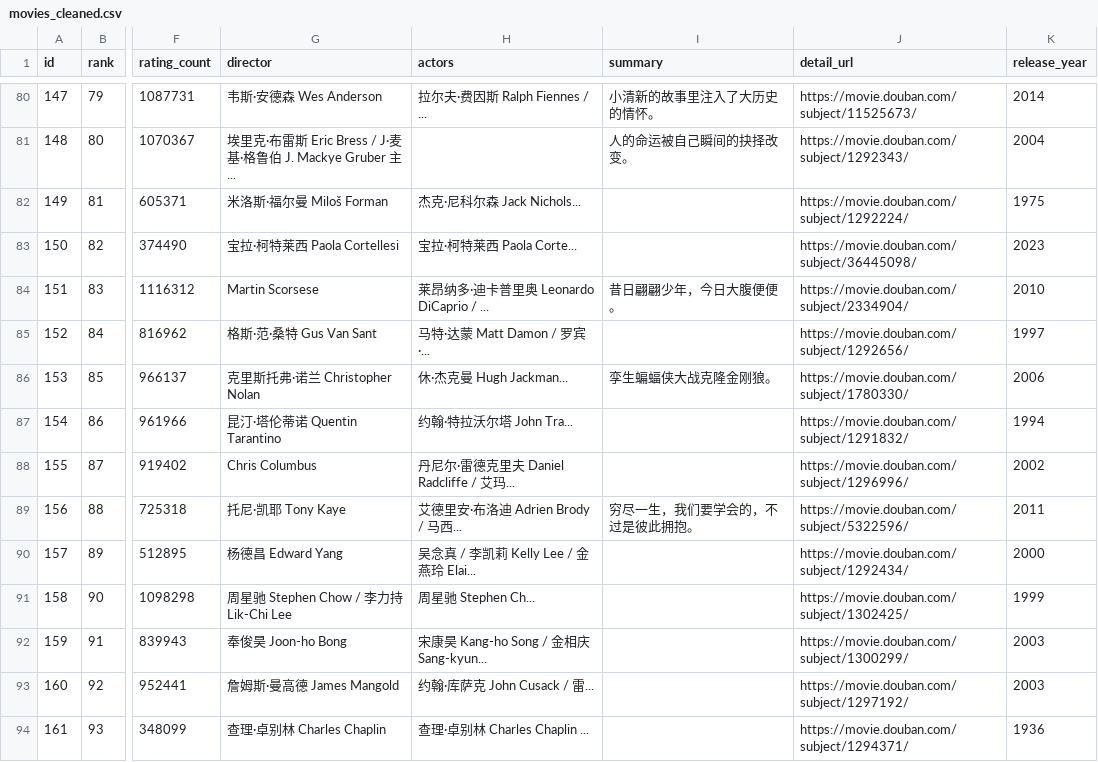
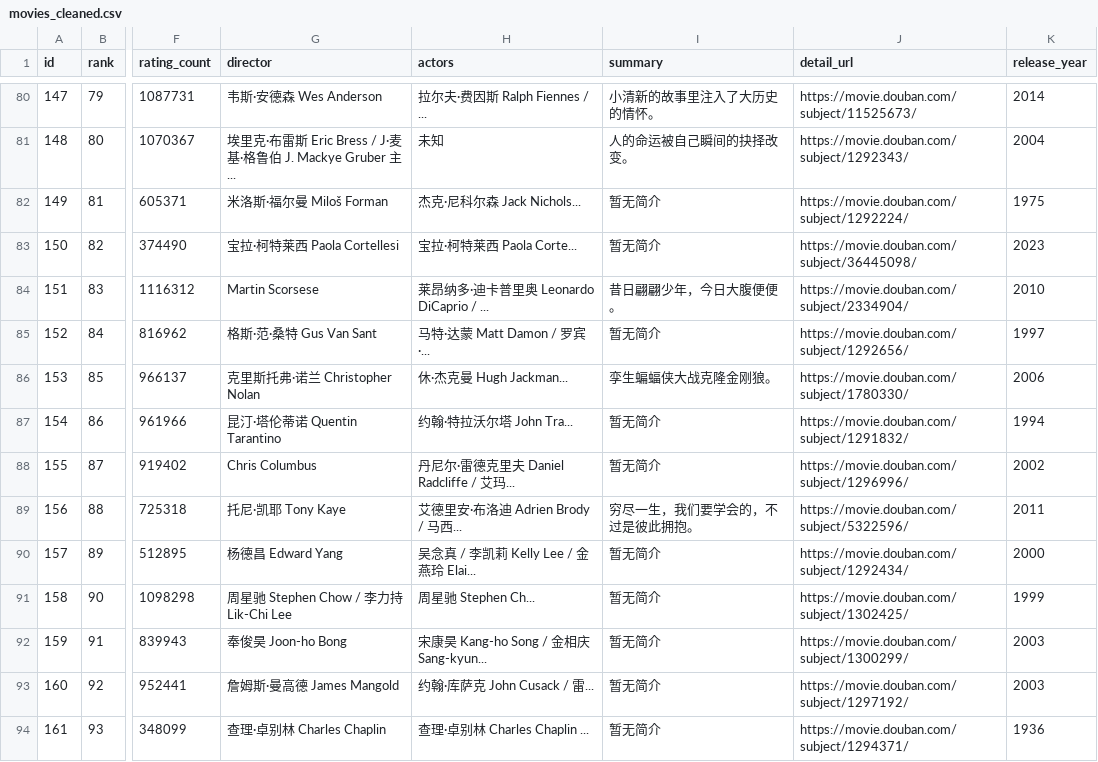
Before and after one commit to fOrOn-O/douban, a CSV file: data/csv/movies_cleaned.csv, drawn as a sheet; only a part is shown, gaps mark what is left out; the diff covers the shown part only; the diff names each change by its address in the sheet, - before the commit and + after, or states it on an @@ line.

```diff
--- a/data/csv/movies_cleaned.csv
+++ b/data/csv/movies_cleaned.csv
-H81 (actors): (empty)
+H81 (actors): 未知
-I82:I83 (summary): (empty)
+I82:I83 (summary): 暂无简介
-I85 (summary): (empty)
+I85 (summary): 暂无简介
-I87:I88 (summary): (empty)
+I87:I88 (summary): 暂无简介
-I90:I94 (summary): (empty)
+I90:I94 (summary): 暂无简介
```
Also changed, not shown: 116 edited cells elsewhere in this file, data/csv/comments_cleaned.csv, 15 other files.
